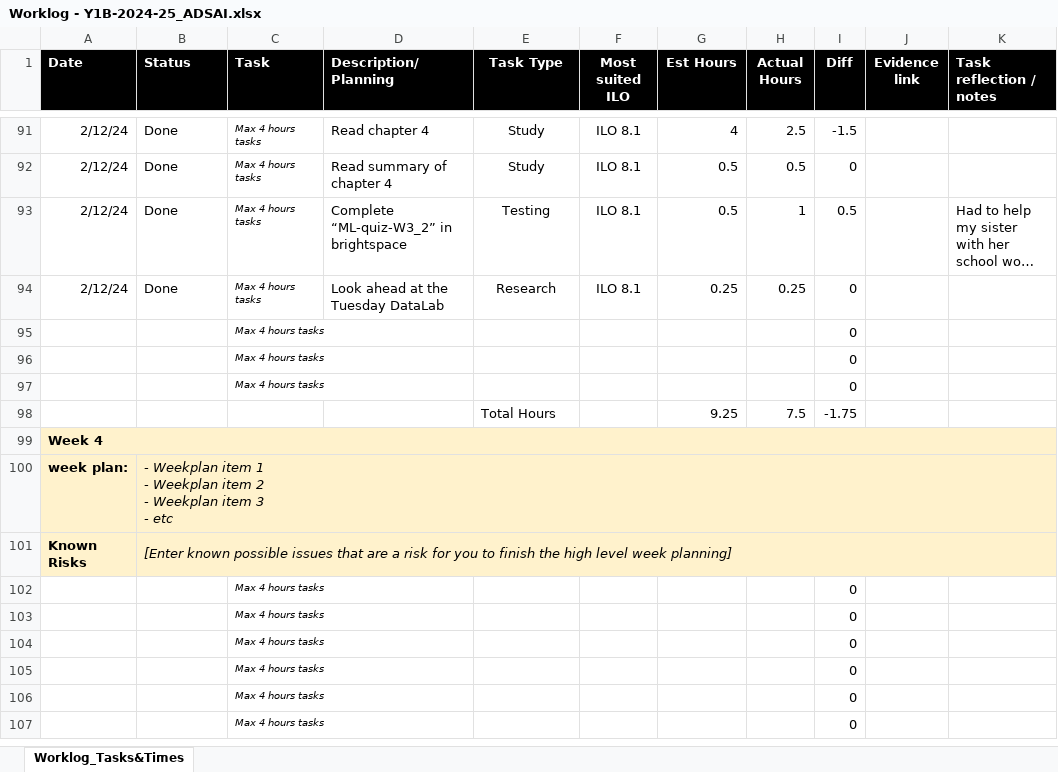
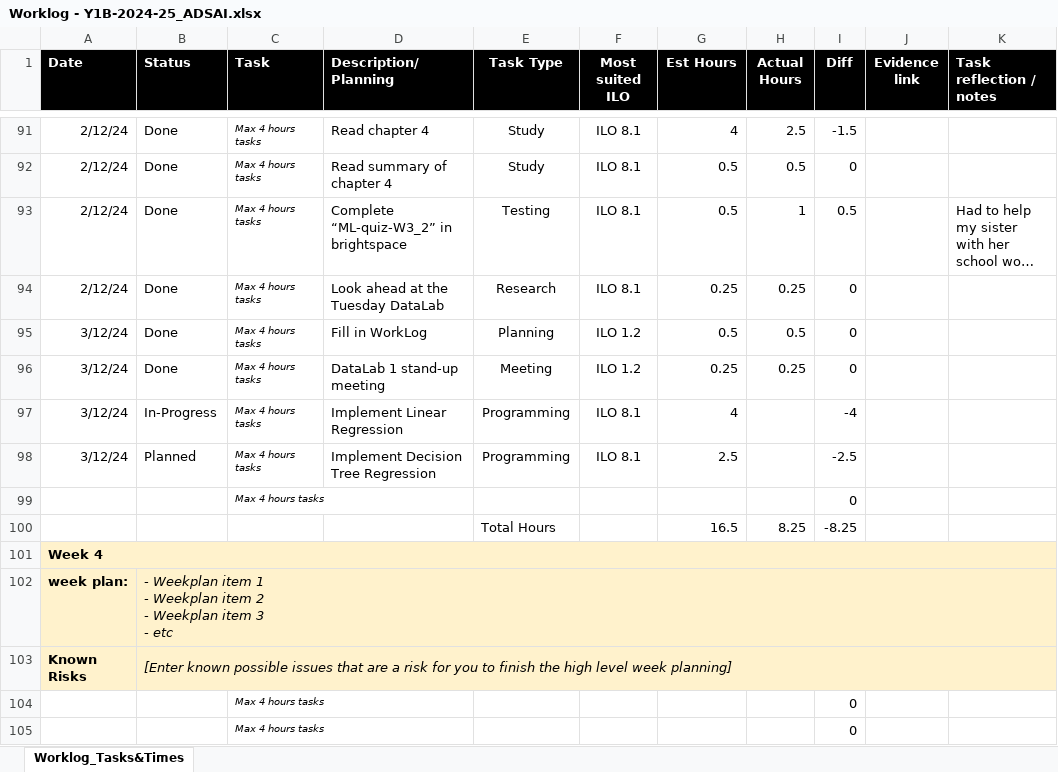
Before and after one commit to MaksBurchard240894/HFG7, an Excel workbook: Deliverables/Worklog - Y1B-2024-25_ADSAI.xlsx, sheet Worklog_Tasks&Times, drawn as a sheet; only a part is shown, gaps mark what is left out; the shorter side is filled out with more unchanged rows; long unchanged cells end in …; values as stored, in another font and other column widths than the file's, no borders; conditional formats not drawn; removed rows and columns are numbered as before the commit, all else as after; the diff names each change by its address in the sheet, - before the commit and + after, or states it on an @@ line.

```diff
--- a/Deliverables/Worklog - Y1B-2024-25_ADSAI.xlsx (sheet Worklog_Tasks&Times)
+++ b/Deliverables/Worklog - Y1B-2024-25_ADSAI.xlsx (sheet Worklog_Tasks&Times)
+row 95: 3/12/24 | Done | Max 4 hours tasks | Fill in WorkLog | Planning | ILO 1.2 | 0.5 | 0.5 | 0
+row 96: 3/12/24 | Done | Max 4 hours tasks | DataLab 1 stand-up meeting | Meeting | ILO 1.2 | 0.25 | 0.25 | 0
+row 97: 3/12/24 | In-Progress | Max 4 hours tasks | Implement Linear Regression | Programming | ILO 8.1 | 4 |  | -4
+row 98: 3/12/24 | Planned | Max 4 hours tasks | Implement Decision Tree Regression | Programming | ILO 8.1 | 2.5 |  | -2.5
-row 96:  |  | Max 4 hours tasks |  |  |  |  |  | 0
-row 97:  |  | Max 4 hours tasks |  |  |  |  |  | 0
-row 98:  |  |  |  | Total Hours |  | 9.25 | 7.5 | -1.75
+row 100:  |  |  |  | Total Hours |  | 16.5 | 8.25 | -8.25
```
Also changed, not shown: formulas that keep their value, 2 other files.
